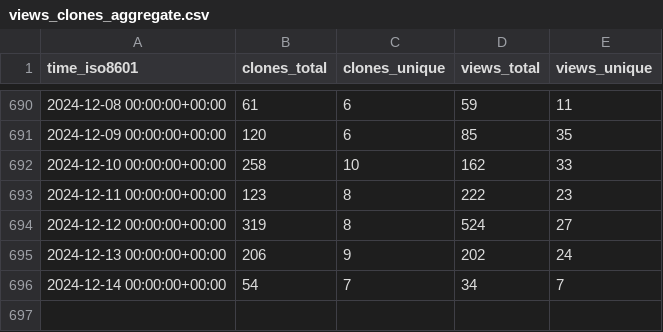
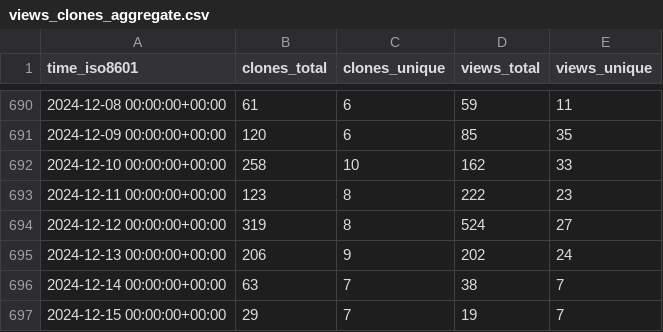
Before and after one commit to TouK/nussknacker-repo-stats, a CSV file: touk/nussknacker/ghrs-data/views_clones_aggregate.csv, drawn as a sheet; only a part is shown, gaps mark what is left out.

```diff
--- a/touk/nussknacker/ghrs-data/views_clones_aggregate.csv
+++ b/touk/nussknacker/ghrs-data/views_clones_aggregate.csv
@@ -695,2 +695,3 @@ time_iso8601,clones_total,clones_unique,views_total,views_unique
 2024-12-13 00:00:00+00:00,206,9,202,24
-2024-12-14 00:00:00+00:00,54,7,34,7
+2024-12-14 00:00:00+00:00,63,7,38,7
+2024-12-15 00:00:00+00:00,29,7,19,7
```
Also changed, not shown: 1 other file.
